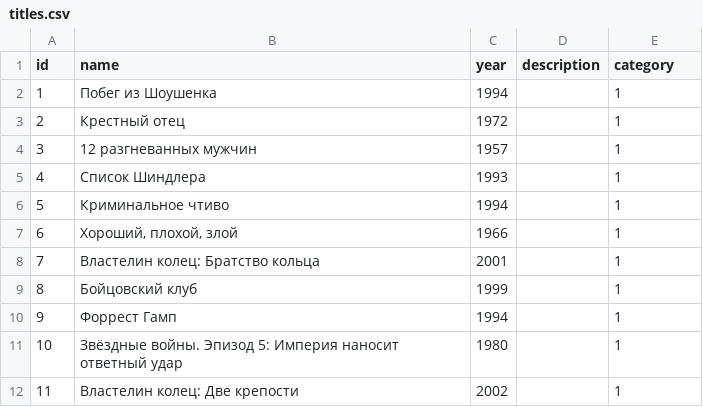
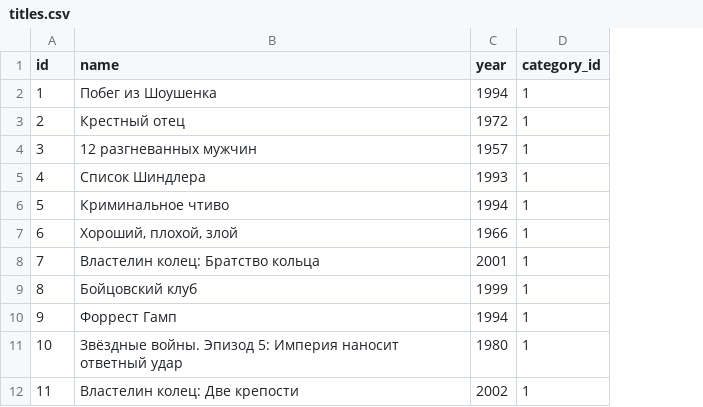
Before and after one commit to houdyc/api_yamdb, a CSV file: api_yamdb/static/data/titles.csv, drawn as a sheet; only a part is shown; removed rows and columns are numbered as before the commit, all else as after; the diff names each change by its address in the sheet, - before the commit and + after, or states it on an @@ line.

Commit message:
modified load_data, some changes in csv

```diff
--- a/api_yamdb/static/data/titles.csv
+++ b/api_yamdb/static/data/titles.csv
-column D (description), empty
-D1: category
+D1: category_id
```
Also changed, not shown: api_yamdb/static/data/comments.csv, api_yamdb/static/data/review.csv, 10 other files.
